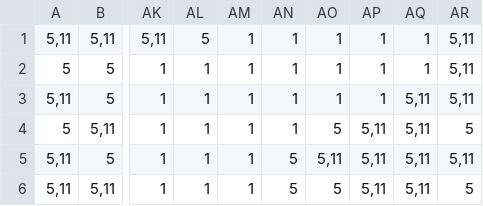
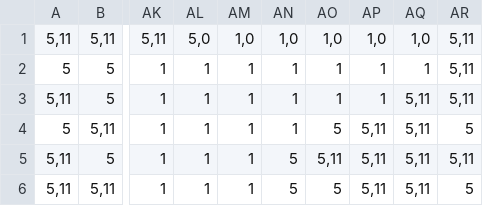
Before and after one commit to PierreLeFevre/before-winter, a CSV file: TileMap.csv, drawn as a sheet; only a part is shown, gaps mark what is left out; the diff names each change by its address in the sheet, - before the commit and + after, or states it on an @@ line.

Commit message:
Cant walk out of the map

```diff
--- a/TileMap.csv
+++ b/TileMap.csv
-AL1: 5
+AL1: 5,0
-AM1: 1
+AM1: 1,0
-AN1: 1
+AN1: 1,0
-AO1: 1
+AO1: 1,0
-AP1: 1
+AP1: 1,0
-AQ1: 1
+AQ1: 1,0
```
